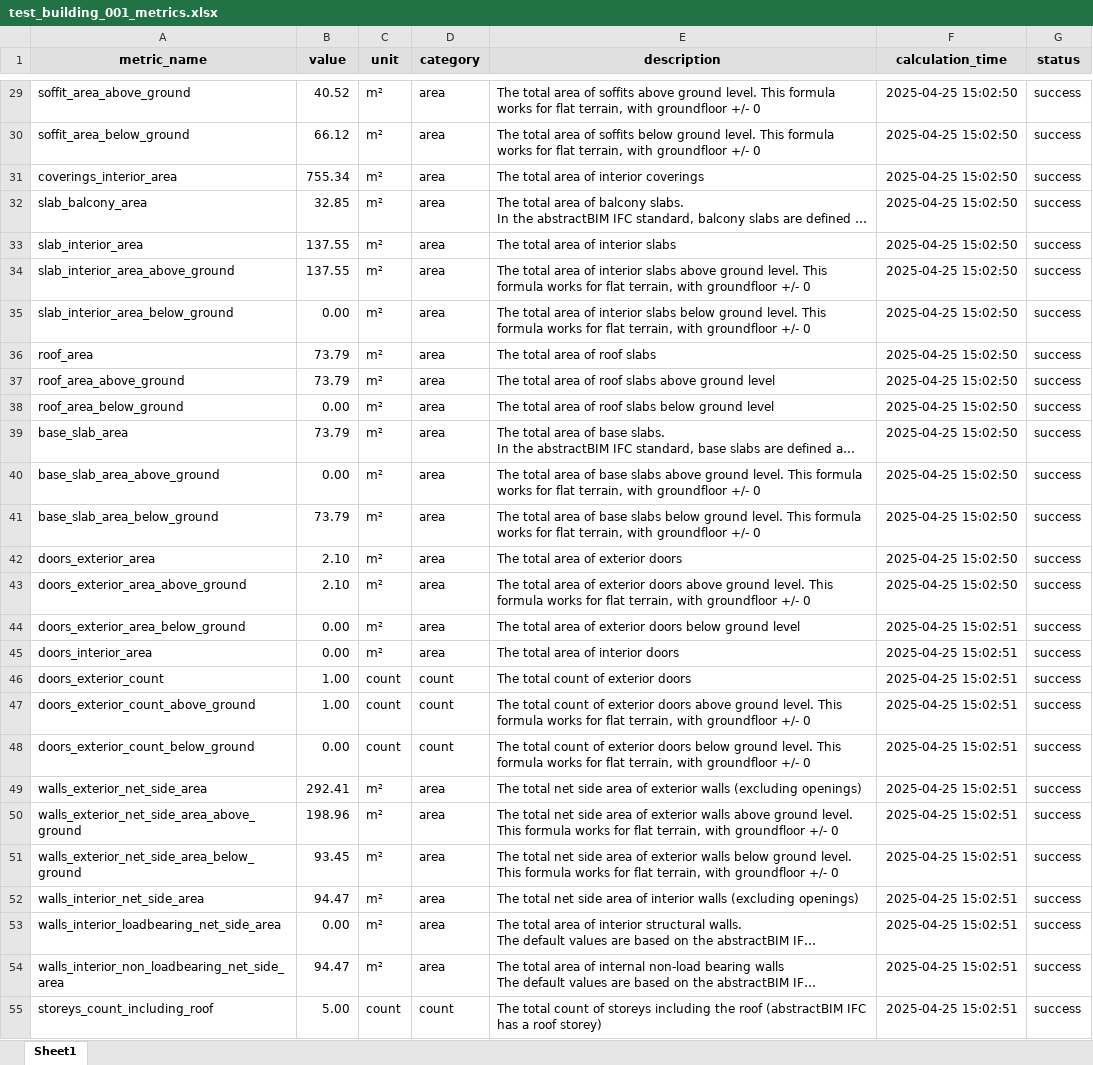
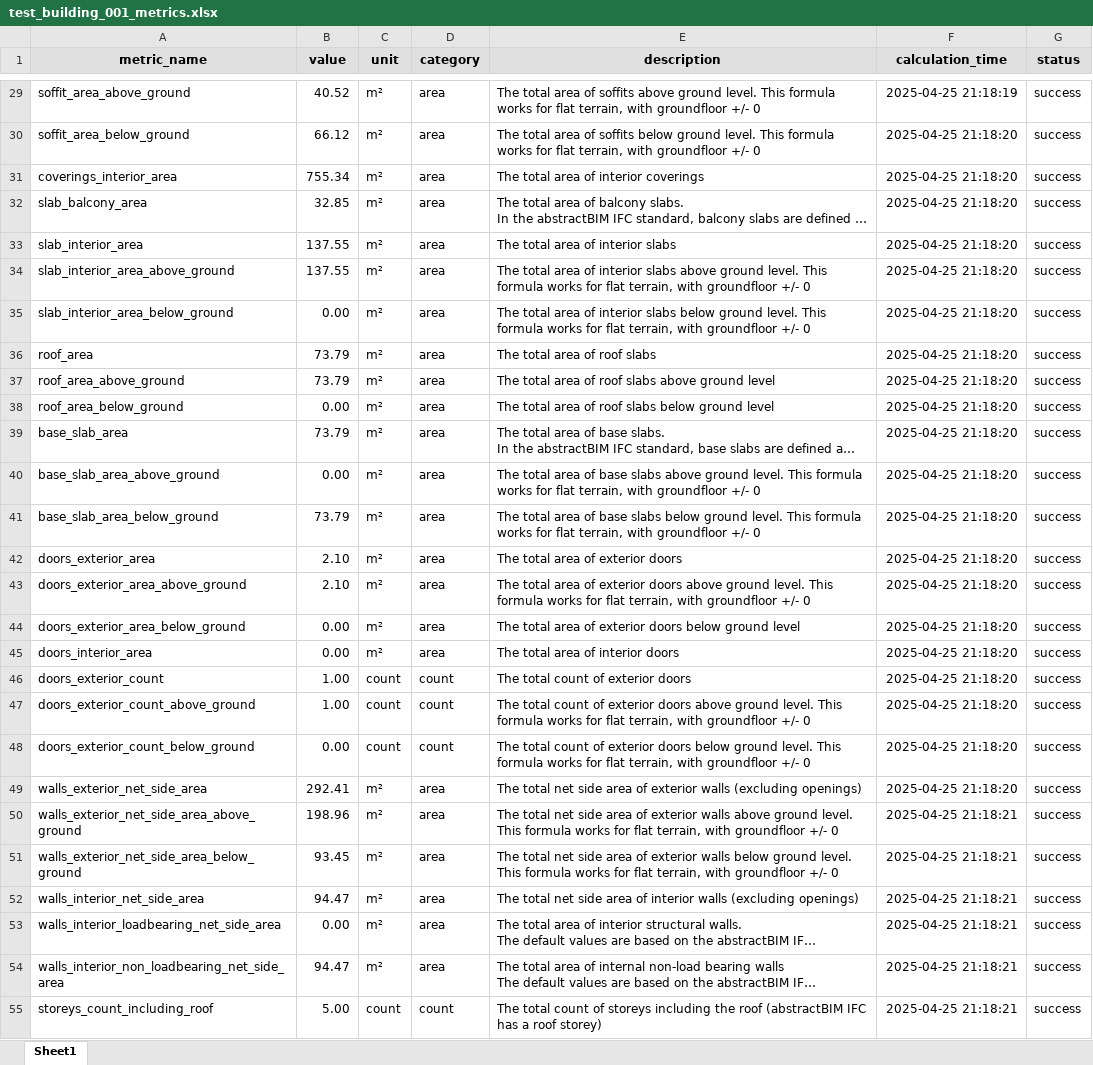
Before and after one commit to simondilhas/qto_buccaneer, an Excel workbook: projects/002_example_project__public/buildings/test_building_001/04_metrics/test_building_001_metrics.xlsx, sheet Sheet1, drawn as a sheet; only a part is shown, gaps mark what is left out; long unchanged cells end in …; values as stored, in another font and other column widths than the file's, no borders; the diff covers the shown part only; the diff names each change by its address in the sheet, - before the commit and + after, or states it on an @@ line.

```diff
--- a/projects/002_example_project__public/buildings/test_building_001/04_metrics/test_building_001_metrics.xlsx (sheet Sheet1)
+++ b/projects/002_example_project__public/buildings/test_building_001/04_metrics/test_building_001_metrics.xlsx (sheet Sheet1)
-F29 (calculation_time): 2025-04-25 15:02:50
+F29 (calculation_time): 2025-04-25 21:18:19
-F30:F43 (calculation_time): 2025-04-25 15:02:50
+F30:F43 (calculation_time): 2025-04-25 21:18:20
-F44:F49 (calculation_time): 2025-04-25 15:02:51
+F44:F49 (calculation_time): 2025-04-25 21:18:20
-F50:F55 (calculation_time): 2025-04-25 15:02:51
+F50:F55 (calculation_time): 2025-04-25 21:18:21
```
Also changed, not shown: 87 edited cells elsewhere in this sheet, 53 other files.
